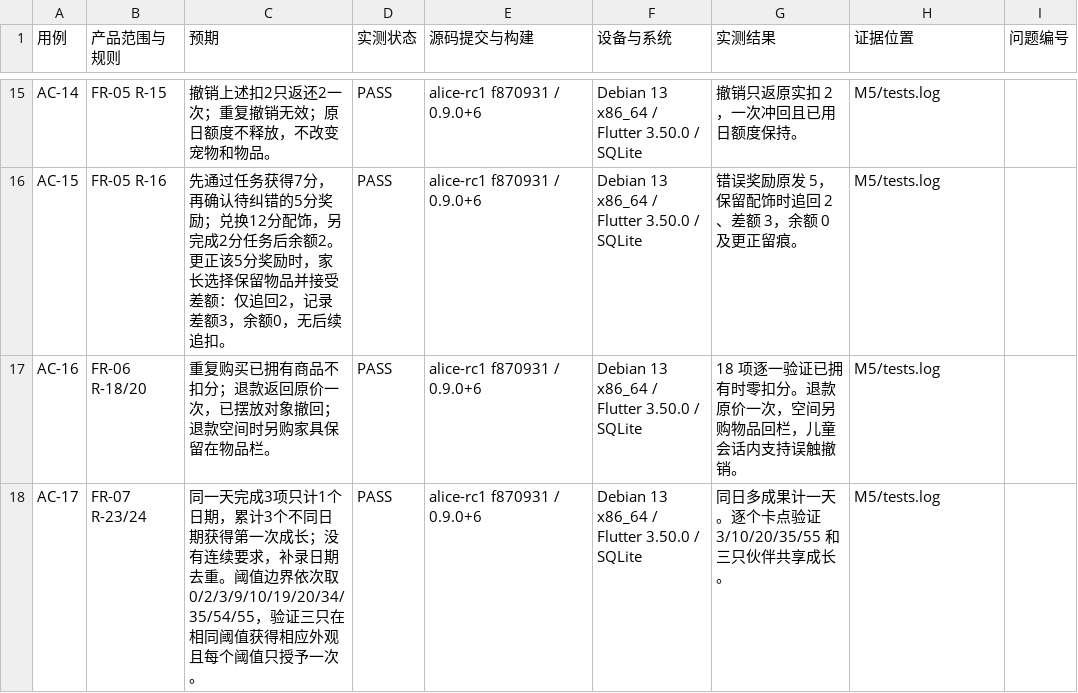
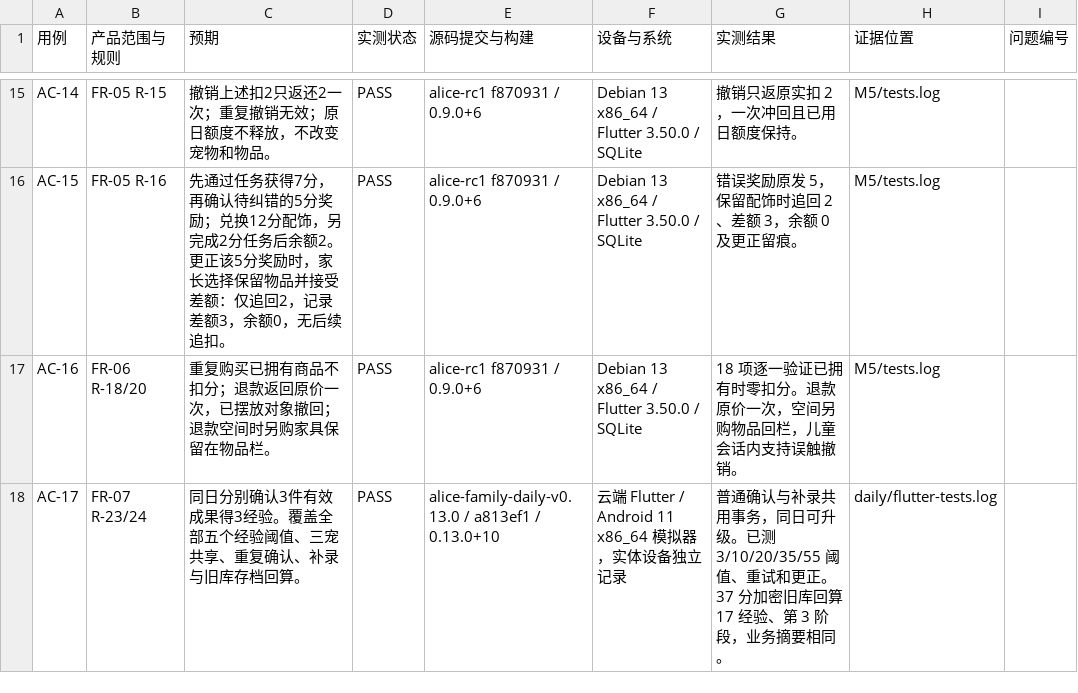
Before and after one commit to tonymd323/alice-little-companions, a CSV file: docs/evidence/acceptance.csv, drawn as a sheet; only a part is shown, gaps mark what is left out; the diff covers the shown part only.

Commit message:
Record signed Android wardrobe, growth, story and motion checks

```diff
--- a/docs/evidence/acceptance.csv
+++ b/docs/evidence/acceptance.csv
@@ -17,2 +17,2 @@ AC-15,FR-05 R-16,先通过任务获得7分，再确认待纠错的5分奖励；
 AC-16,FR-06 R-18/20,重复购买已拥有商品不扣分；退款返回原价一次，已摆放对象撤回；退款空间时另购家具保留在物品栏。,PASS,alice-rc1 f870931 / 0.9.0+6,Debian 13 x86_64 / Flutter 3.50.0 / SQLite,18 项逐一验证已拥有时零扣分。退款原价一次，空间另购物品回栏，儿童会话内支持误触撤销。,M5/tests.log,
-AC-17,FR-07 R-23/24,同一天完成3项只计1个日期，累计3个不同日期获得第一次成长；没有连续要求，补录日期去重。阈值边界依次取0/2/3/9/10/19/20/34/35/54/55，验证三只在相同阈值获得相应外观且每个阈值只授予一次。,PASS,alice-rc1 f870931 / 0.9.0+6,Debian 13 x86_64 / Flutter 3.50.0 / SQLite,同日多成果计一天。逐个卡点验证 3/10/20/35/55 和三只伙伴共享成长。,M5/tests.log,
+AC-17,FR-07 R-23/24,同日分别确认3件有效成果得3经验。覆盖全部五个经验阈值、三宠共享、重复确认、补录与旧库存档回算。,PASS,alice-family-daily-v0.13.0 / a813ef1 / 0.13.0+10,云端 Flutter / Android 11 x86_64 模拟器，实体设备独立记录,普通确认与补录共用事务，同日可升级。已测 3/10/20/35/55 阈值、重试和更正。37 分加密旧库回算 17 经验、第 3 阶段，业务摘要相同。,daily/flutter-tests.log,
```
Also changed, not shown: 12 edited cells elsewhere in this file, 33 other files.
